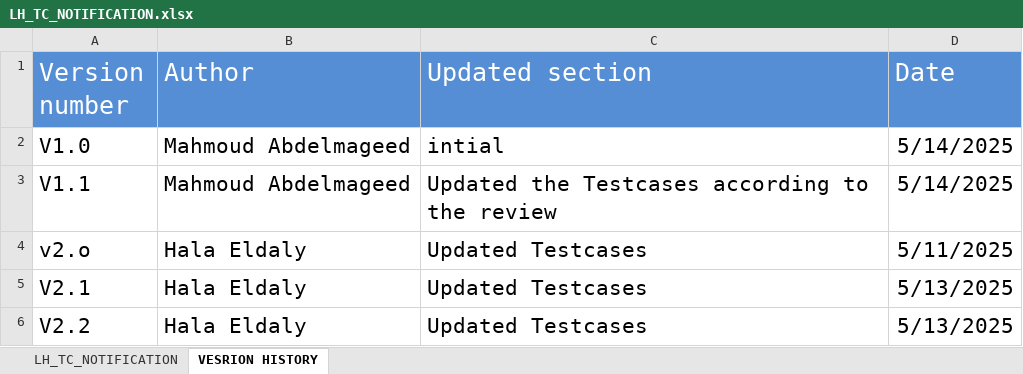
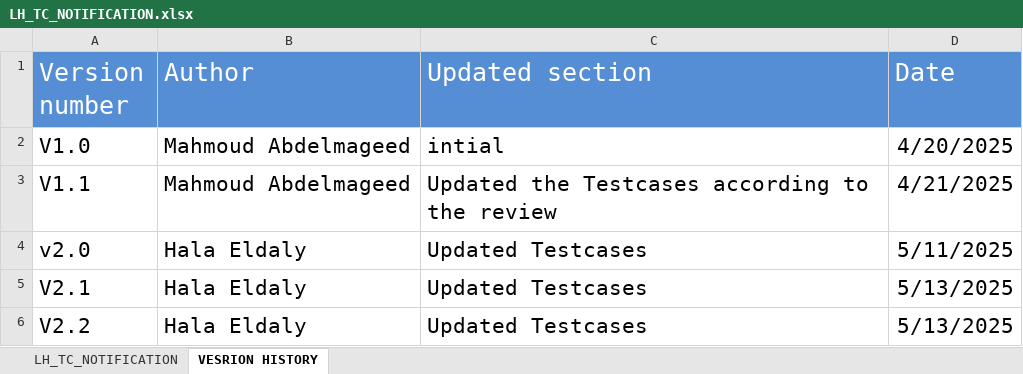
Before and after one commit to EmanAbusalim/Group-3-Learning-hub, an Excel workbook: LH_TESTCASES/LH_TC_NOTIFICATION.xlsx, sheet VESRION HISTORY, drawn as a sheet; values as stored, in another font and other column widths than the file's, no borders; the diff names each change by its address in the sheet, - before the commit and + after, or states it on an @@ line.

```diff
--- a/LH_TESTCASES/LH_TC_NOTIFICATION.xlsx (sheet VESRION HISTORY)
+++ b/LH_TESTCASES/LH_TC_NOTIFICATION.xlsx (sheet VESRION HISTORY)
-D2 (Date): 5/14/2025
+D2 (Date): 4/20/2025
-D3 (Date): 5/14/2025
+D3 (Date): 4/21/2025
-A4 (Version number): v2.o
+A4 (Version number): v2.0
```
Also changed, not shown: sheet LH_TC_NOTIFICATION.
